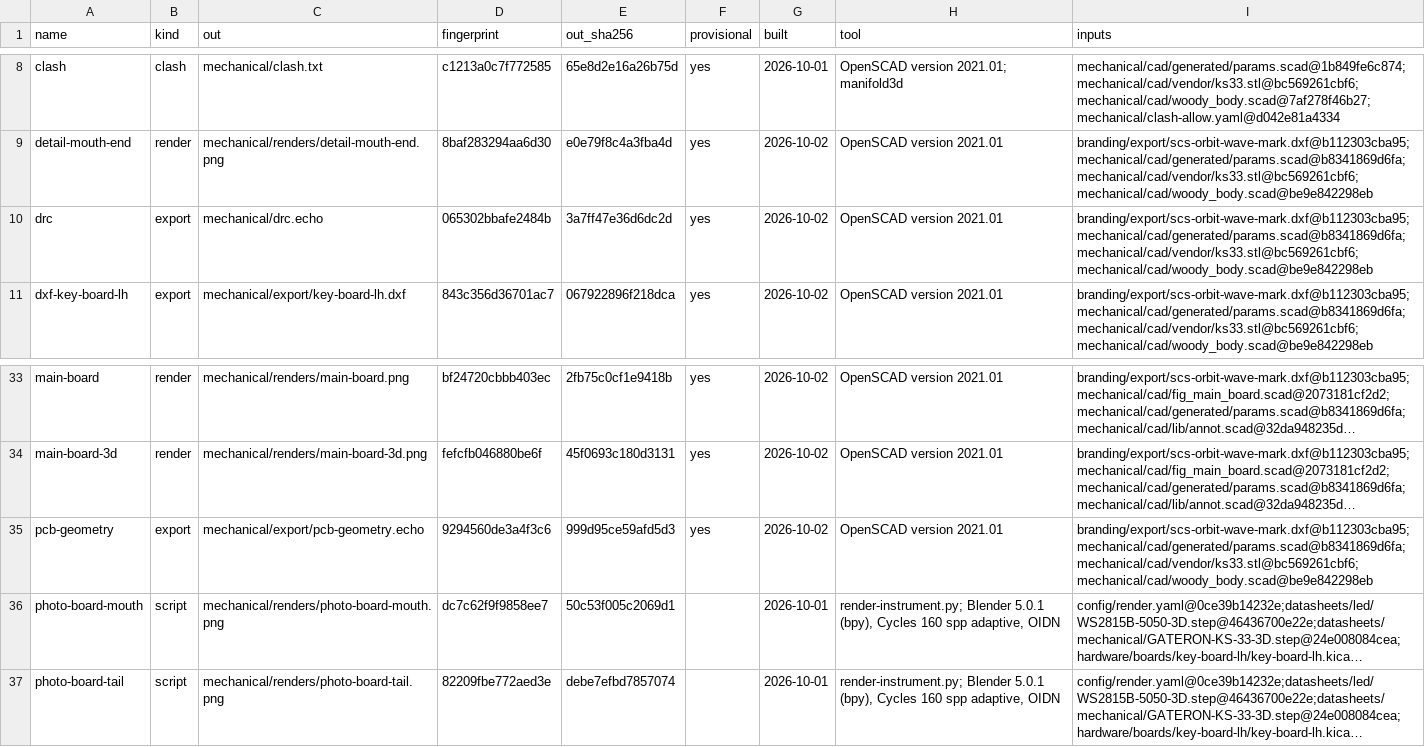
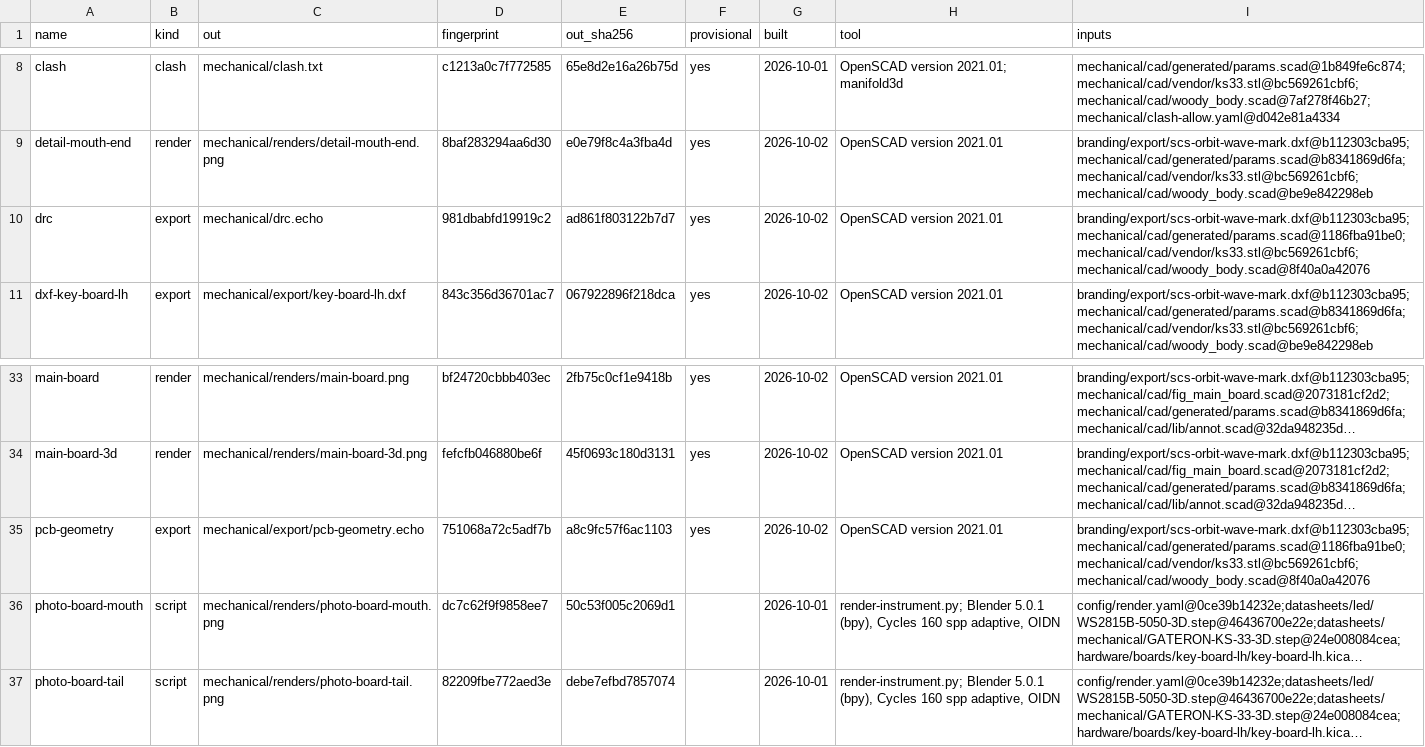
Before and after one commit to jeffmhopkins/Woody, a CSV file: mechanical/OUTPUTS.csv, drawn as a sheet; only a part is shown, gaps mark what is left out; long unchanged cells end in …; the diff names each change by its address in the sheet, - before the commit and + after, or states it on an @@ line.

```diff
--- a/mechanical/OUTPUTS.csv
+++ b/mechanical/OUTPUTS.csv
-D10 (fingerprint): 065302bbafe2484b
+D10 (fingerprint): 981dbabfd19919c2
-E10 (out_sha256): 3a7ff47e36d6dc2d
+E10 (out_sha256): ad861f803122b7d7
-I10 (inputs): branding/export/scs-orbit-wave-mark.dxf@b112303cba95;mechanical/cad/generated/params.scad@b8341869d6fa;mechanical/cad/vendor/ks33.stl@bc569261cbf6;mechanical/cad/woody_body.scad@be9e842298eb
+I10 (inputs): branding/export/scs-orbit-wave-mark.dxf@b112303cba95;mechanical/cad/generated/params.scad@1186fba91be0;mechanical/cad/vendor/ks33.stl@bc569261cbf6;mechanical/cad/woody_body.scad@8f40a0a42076
-D35 (fingerprint): 9294560de3a4f3c6
+D35 (fingerprint): 751068a72c5adf7b
-E35 (out_sha256): 999d95ce59afd5d3
+E35 (out_sha256): a8c9fc57f6ac1103
-I35 (inputs): branding/export/scs-orbit-wave-mark.dxf@b112303cba95;mechanical/cad/generated/params.scad@b8341869d6fa;mechanical/cad/vendor/ks33.stl@bc569261cbf6;mechanical/cad/woody_body.scad@be9e842298eb
+I35 (inputs): branding/export/scs-orbit-wave-mark.dxf@b112303cba95;mechanical/cad/generated/params.scad@1186fba91be0;mechanical/cad/vendor/ks33.stl@bc569261cbf6;mechanical/cad/woody_body.scad@8f40a0a42076
```
Also changed, not shown: 5 other files.
